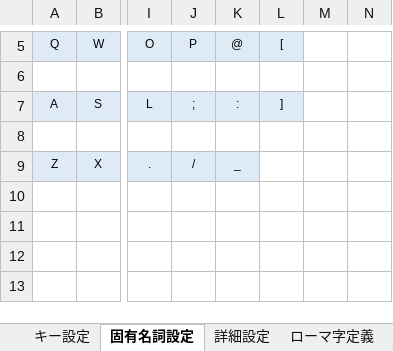
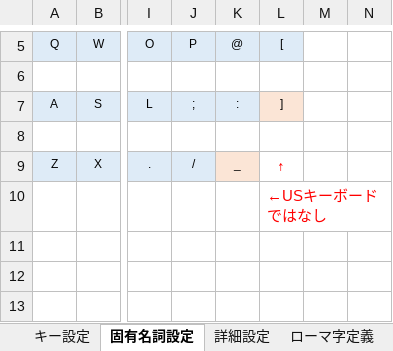
Before and after one commit to tor-nky/KeyLayout, an Excel workbook: Naginata/Mac/薙刀式配列.xlsx, sheet 固有名詞設定, drawn as a sheet; only a part is shown, gaps mark what is left out; values as stored, in another font and other column widths than the file's, no borders; the diff names each change by its address in the sheet, - before the commit and + after, or states it on an @@ line.

```diff
--- a/Naginata/Mac/薙刀式配列.xlsx (sheet 固有名詞設定)
+++ b/Naginata/Mac/薙刀式配列.xlsx (sheet 固有名詞設定)
-L7 fill: #DEEBF7
+L7 fill: #FBE5D6
-K9 fill: #DEEBF7
+K9 fill: #FBE5D6
-L9: (empty)
+L9: ↑
-L10: (empty)
+L10: ←USキーボードではなし
```
Also changed, not shown: 1 other file.
